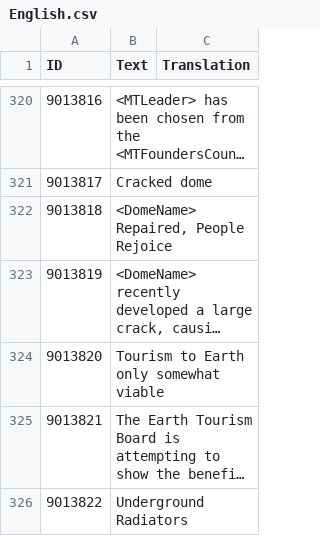
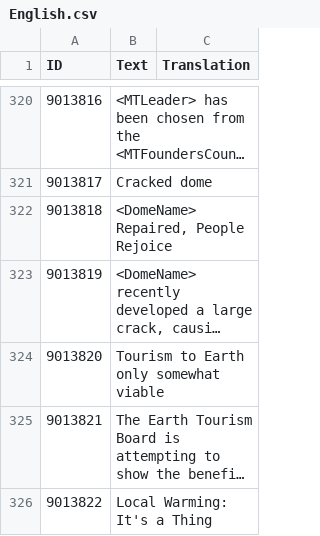
Before and after one commit to CheTranqui/Surviving-Mars-Martian-Tribune, a CSV file: Locales/English.csv, drawn as a sheet; only a part is shown, gaps mark what is left out; long unchanged cells end in …; the diff covers the shown part only; the diff names each change by its address in the sheet, - before the commit and + after, or states it on an @@ line.

Commit message:
Update Subsurface Heaters text.

```diff
--- a/Locales/English.csv
+++ b/Locales/English.csv
-B326 (Text): Underground Radiators
+B326 (Text): Local Warming: It's a Thing
```
Also changed, not shown: 3 edited cells elsewhere in this file, 1 other file.
